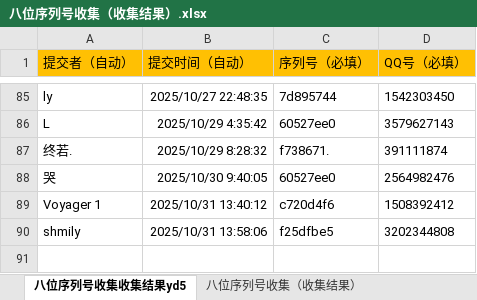
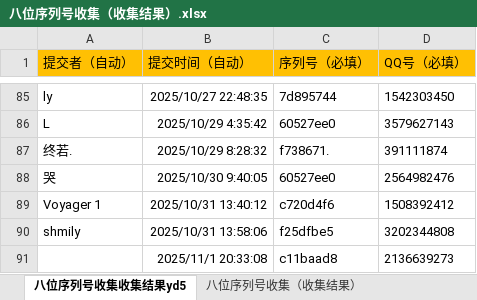
Before and after one commit to tonzy-su/DeviceCheck_data, an Excel workbook: data/八位序列号收集（收集结果）.xlsx, sheet 八位序列号收集收集结果yd5, drawn as a sheet; only a part is shown, gaps mark what is left out; values as stored, in another font and other column widths than the file's, no borders; the diff names each change by its address in the sheet, - before the commit and + after, or states it on an @@ line.

Commit message:
Add files via upload

```diff
--- a/data/八位序列号收集（收集结果）.xlsx (sheet 八位序列号收集收集结果yd5)
+++ b/data/八位序列号收集（收集结果）.xlsx (sheet 八位序列号收集收集结果yd5)
+row 91:  | 2025/11/1 20:33:08 | c11baad8 | 2136639273
```
